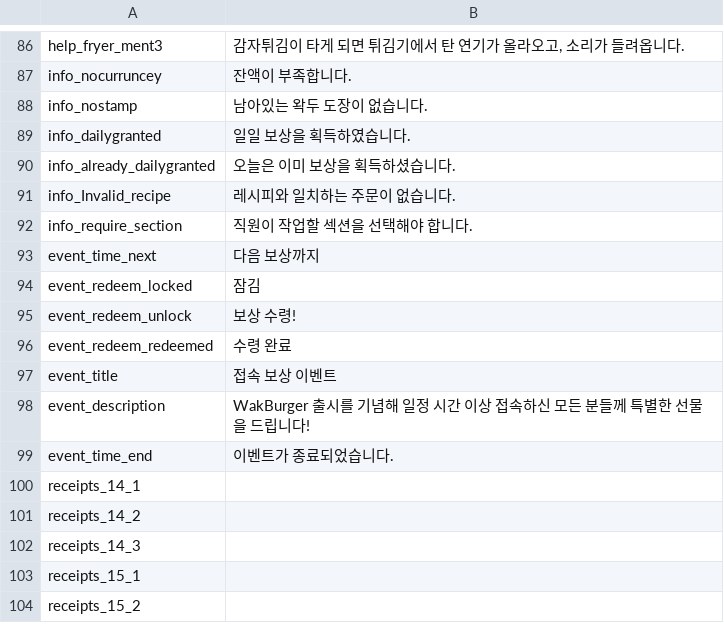
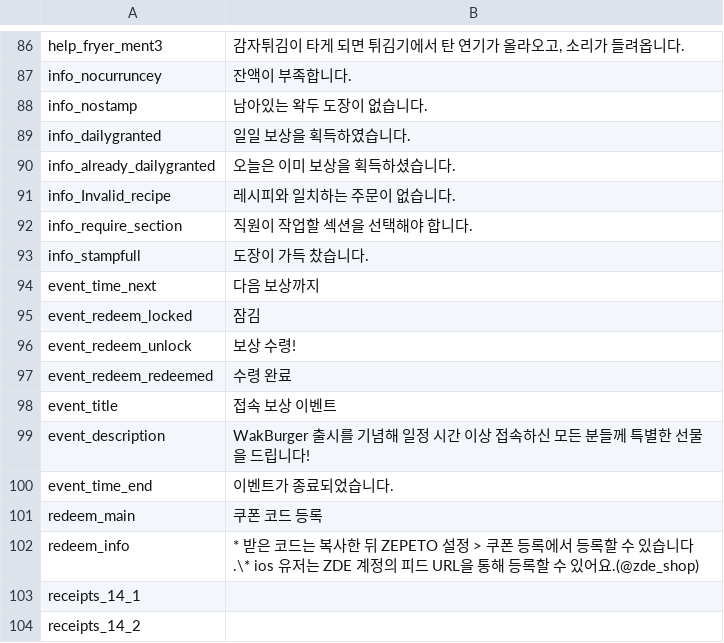
Before and after one commit to RealFT/WakKitchen, a CSV file: Assets/Resources/TextData/language_ko.csv, drawn as a sheet; only a part is shown, gaps mark what is left out; the shorter side is filled out with more unchanged rows.

Commit message:
Add DataStorage logic, add close sfx, add redeem code function, add stamp capacity,
제페토 DB접근 기능 구현,
창 닫기 sfx 추가
Redeem 코드 획득 기능 추가.
stamp 한도 추가

```diff
--- a/Assets/Resources/TextData/language_ko.csv
+++ b/Assets/Resources/TextData/language_ko.csv
@@ -92,2 +92,3 @@ info_Invalid_recipe,레시피와 일치하는 주문이 없습니다.
 info_require_section,직원이 작업할 섹션을 선택해야 합니다.
+info_stampfull,도장이 가득 찼습니다.
 event_time_next,다음 보상까지
@@ -99,2 +100,4 @@ event_description,WakBurger 출시를 기념해 일정 시간 이상 접속하
 event_time_end,이벤트가 종료되었습니다.
+redeem_main,쿠폰 코드 등록
+redeem_info,* 받은 코드는 복사한 뒤 ZEPETO 설정 > 쿠폰 등록에서 등록할 수 있습니다.\* ios 유저는 ZDE 계정의 피드 URL을 통해 등록할 수 있어요.(@zde_shop)
 receipts_14_1,
```
Also changed, not shown: Assets/Resources/TextData/language_en.csv, 33 other files.
